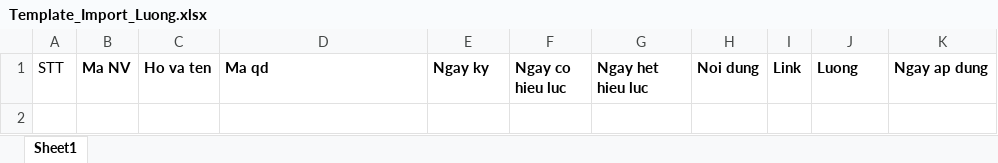
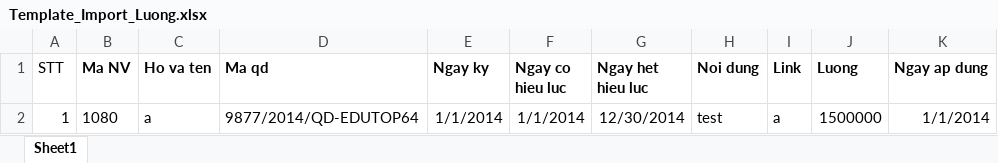
Before and after one commit to voyager04/bki-hrm, an Excel workbook: 03. SourceCode/BKI_HRM/bin/Debug/Reports/Templates/Template_Import_Luong.xlsx, sheet Sheet1, drawn as a sheet; values as stored, in another font and other column widths than the file's, no borders; the diff names each change by its address in the sheet, - before the commit and + after, or states it on an @@ line.

```diff
--- a/03. SourceCode/BKI_HRM/bin/Debug/Reports/Templates/Template_Import_Luong.xlsx (sheet Sheet1)
+++ b/03. SourceCode/BKI_HRM/bin/Debug/Reports/Templates/Template_Import_Luong.xlsx (sheet Sheet1)
+row 2: 1 | 1080 | a | 9877/2014/QD-EDUTOP64 | 1/1/2014 | 1/1/2014 | 12/30/2014 | test | a | 1500000 | 1/1/2014
```
